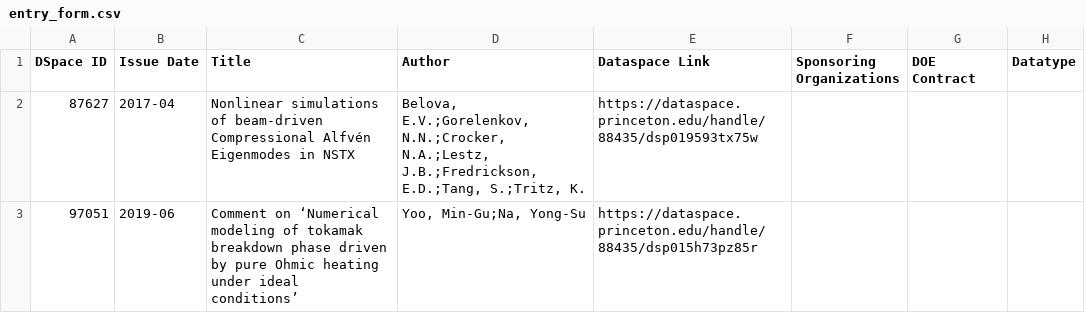
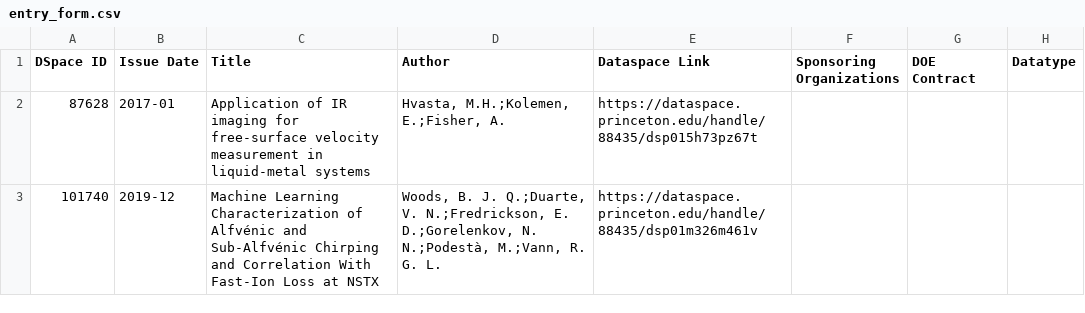
Before and after one commit to pulibrary/dspace-osti, a CSV file: entry_form.csv, drawn as a sheet.

Commit message:
Link by DOI attempt

```diff
--- a/entry_form.csv
+++ b/entry_form.csv
@@ -1,3 +1,3 @@
 DSpace ID,Issue Date,Title,Author,Dataspace Link,Sponsoring Organizations,DOE Contract,Datatype
-87627,2017-04,Nonlinear simulations of beam-driven Compressional Alfvén Eigenmodes in NSTX,"Belova, E.V.;Gorelenkov, N.N.;Crocker, N.A.;Lestz, J.B.;Fredrickson, E.D.;Tang, S.;Tritz, K.",https://dataspace.princeton.edu/handle/88435/dsp019593tx75w,,,
-97051,2019-06,Comment on ‘Numerical modeling of tokamak breakdown phase driven by pure Ohmic heating under ideal conditions’,"Yoo, Min-Gu;Na, Yong-Su",https://dataspace.princeton.edu/handle/88435/dsp015h73pz85r,,,
+87628,2017-01,Application of IR imaging for free-surface velocity measurement in liquid-metal systems,"Hvasta, M.H.;Kolemen, E.;Fisher, A.",https://dataspace.princeton.edu/handle/88435/dsp015h73pz67t,,,
+101740,2019-12,Machine Learning Characterization of Alfvénic and Sub-Alfvénic Chirping and Correlation With Fast-Ion Loss at NSTX,"Woods, B. J. Q.;Duarte, V. N.;Fredrickson, E. D.;Gorelenkov, N. N.;Podestà, M.;Vann, R. G. L.",https://dataspace.princeton.edu/handle/88435/dsp01m326m461v,,,
```
Also changed, not shown: 3 other files.
